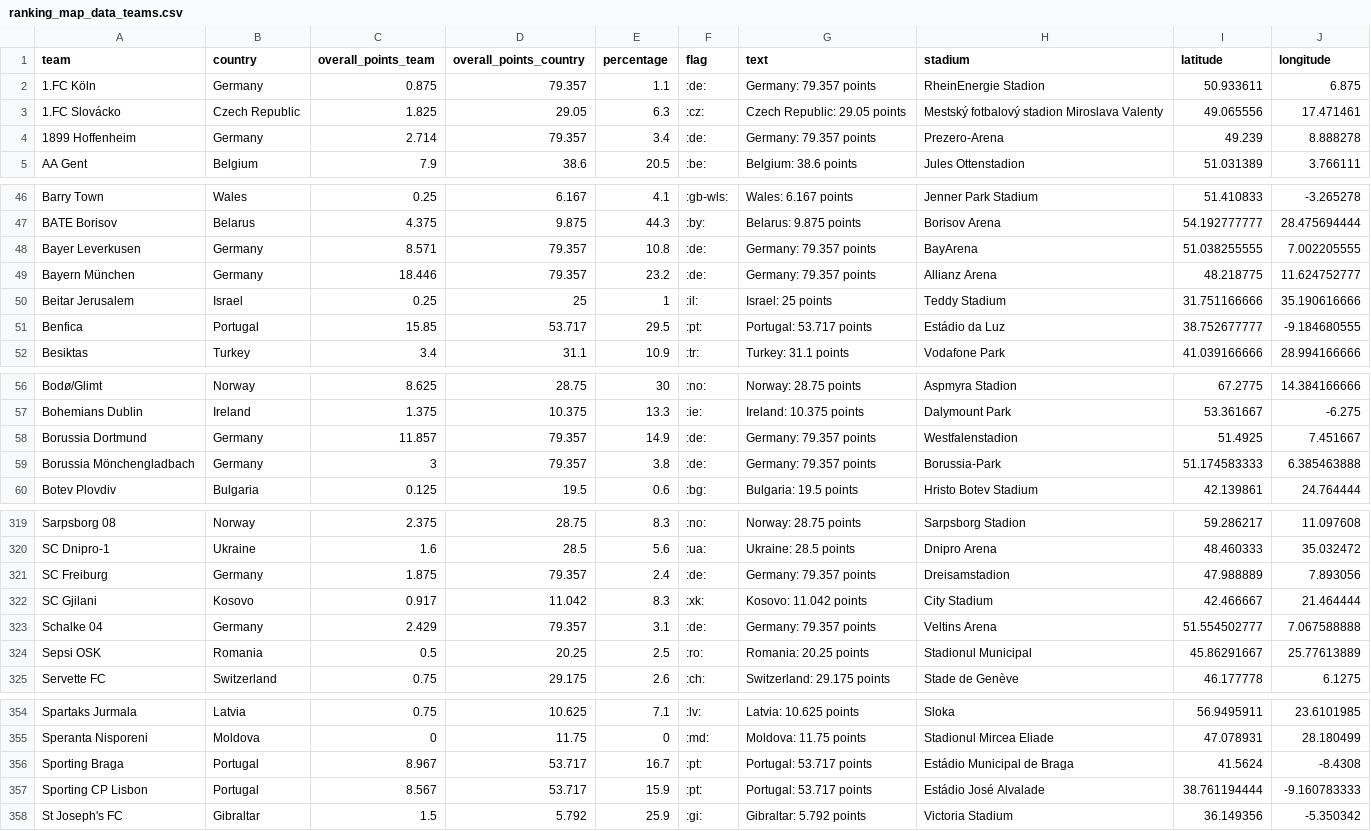
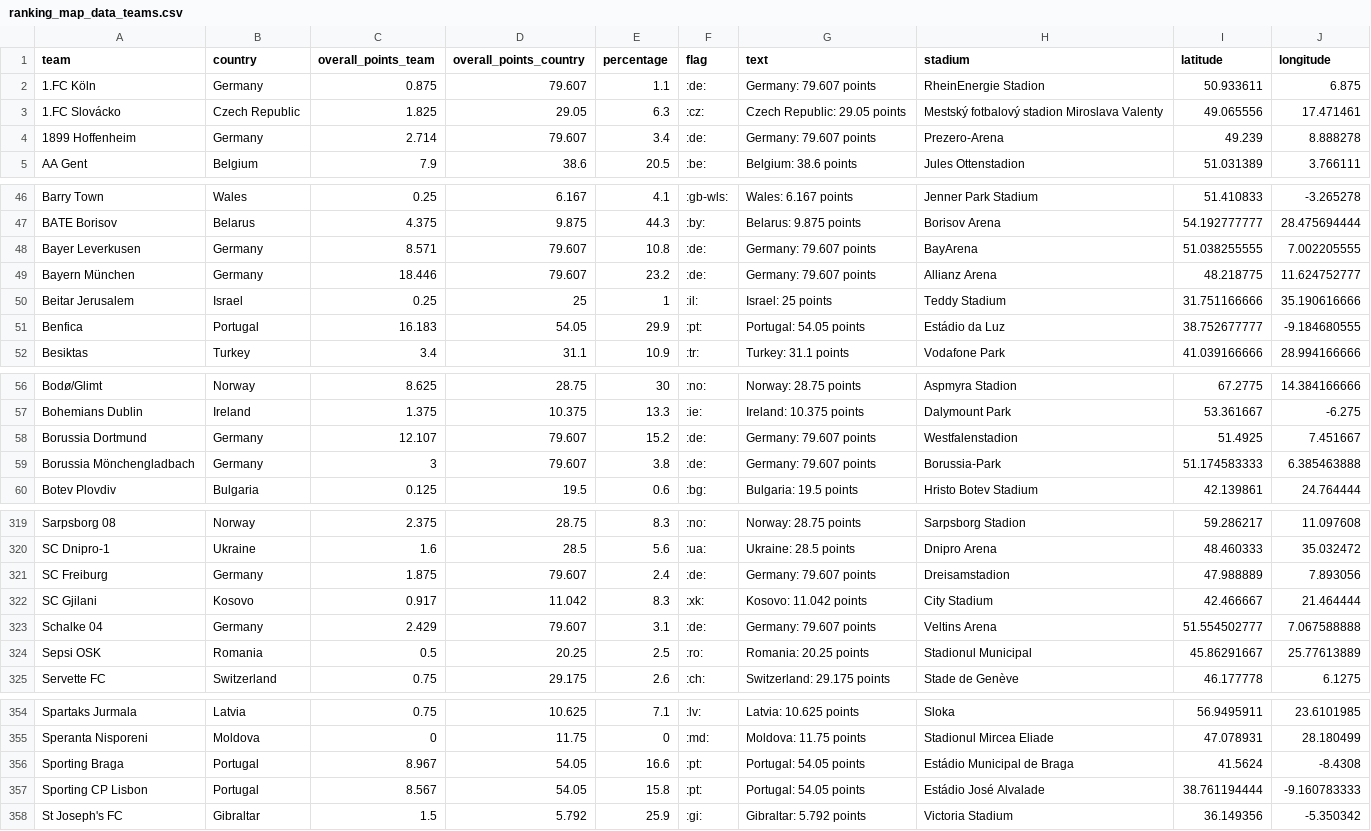
Before and after one commit to swissfootdata/UEFA_Rankings, a CSV file: Output/ranking_map_data_teams.csv, drawn as a sheet; only a part is shown, gaps mark what is left out; the diff covers the shown part only.

```diff
--- a/Output/ranking_map_data_teams.csv
+++ b/Output/ranking_map_data_teams.csv
@@ -1,5 +1,5 @@
 "team","country","overall_points_team","overall_points_country","percentage","flag","text","stadium","latitude","longitude"
-"1.FC Köln","Germany",0.875,79.357,1.1,":de:","Germany: 79.357 points","RheinEnergie Stadion",50.933611,6.875
+"1.FC Köln","Germany",0.875,79.607,1.1,":de:","Germany: 79.607 points","RheinEnergie Stadion",50.933611,6.875
 "1.FC Slovácko","Czech Republic",1.825,29.05,6.3,":cz:","Czech Republic: 29.05 points","Mestský fotbalový stadion Miroslava Valenty",49.065556,17.471461
-"1899 Hoffenheim","Germany",2.714,79.357,3.4,":de:","Germany: 79.357 points","Prezero-Arena",49.239,8.888278
+"1899 Hoffenheim","Germany",2.714,79.607,3.4,":de:","Germany: 79.607 points","Prezero-Arena",49.239,8.888278
 "AA Gent","Belgium",7.9,38.6,20.5,":be:","Belgium: 38.6 points","Jules Ottenstadion",51.031389,3.766111
@@ -47,6 +47,6 @@
 "BATE Borisov","Belarus",4.375,9.875,44.3,":by:","Belarus: 9.875 points","Borisov Arena",54.192777777,28.475694444
-"Bayer Leverkusen","Germany",8.571,79.357,10.8,":de:","Germany: 79.357 points","BayArena",51.038255555,7.002205555
-"Bayern München","Germany",18.446,79.357,23.2,":de:","Germany: 79.357 points","Allianz Arena",48.218775,11.624752777
+"Bayer Leverkusen","Germany",8.571,79.607,10.8,":de:","Germany: 79.607 points","BayArena",51.038255555,7.002205555
+"Bayern München","Germany",18.446,79.607,23.2,":de:","Germany: 79.607 points","Allianz Arena",48.218775,11.624752777
 "Beitar Jerusalem","Israel",0.25,25,1,":il:","Israel: 25 points","Teddy Stadium",31.751166666,35.190616666
-"Benfica","Portugal",15.85,53.717,29.5,":pt:","Portugal: 53.717 points","Estádio da Luz",38.752677777,-9.184680555
+"Benfica","Portugal",16.183,54.05,29.9,":pt:","Portugal: 54.05 points","Estádio da Luz",38.752677777,-9.184680555
 "Besiktas","Turkey",3.4,31.1,10.9,":tr:","Turkey: 31.1 points","Vodafone Park",41.039166666,28.994166666
@@ -57,4 +57,4 @@
 "Bohemians Dublin","Ireland",1.375,10.375,13.3,":ie:","Ireland: 10.375 points","Dalymount Park",53.361667,-6.275
-"Borussia Dortmund","Germany",11.857,79.357,14.9,":de:","Germany: 79.357 points","Westfalenstadion",51.4925,7.451667
-"Borussia Mönchengladbach","Germany",3,79.357,3.8,":de:","Germany: 79.357 points","Borussia-Park",51.174583333,6.385463888
+"Borussia Dortmund","Germany",12.107,79.607,15.2,":de:","Germany: 79.607 points","Westfalenstadion",51.4925,7.451667
+"Borussia Mönchengladbach","Germany",3,79.607,3.8,":de:","Germany: 79.607 points","Borussia-Park",51.174583333,6.385463888
 "Botev Plovdiv","Bulgaria",0.125,19.5,0.6,":bg:","Bulgaria: 19.5 points","Hristo Botev Stadium",42.139861,24.764444
@@ -320,5 +320,5 @@
 "SC Dnipro-1","Ukraine",1.6,28.5,5.6,":ua:","Ukraine: 28.5 points","Dnipro Arena",48.460333,35.032472
-"SC Freiburg","Germany",1.875,79.357,2.4,":de:","Germany: 79.357 points","Dreisamstadion",47.988889,7.893056
+"SC Freiburg","Germany",1.875,79.607,2.4,":de:","Germany: 79.607 points","Dreisamstadion",47.988889,7.893056
 "SC Gjilani","Kosovo",0.917,11.042,8.3,":xk:","Kosovo: 11.042 points","City Stadium",42.466667,21.464444
-"Schalke 04","Germany",2.429,79.357,3.1,":de:","Germany: 79.357 points","Veltins Arena",51.554502777,7.067588888
+"Schalke 04","Germany",2.429,79.607,3.1,":de:","Germany: 79.607 points","Veltins Arena",51.554502777,7.067588888
 "Sepsi OSK","Romania",0.5,20.25,2.5,":ro:","Romania: 20.25 points","Stadionul Municipal",45.86291667,25.77613889
@@ -355,4 +355,4 @@
 "Speranta Nisporeni","Moldova",0,11.75,0,":md:","Moldova: 11.75 points","Stadionul Mircea Eliade",47.078931,28.180499
-"Sporting Braga","Portugal",8.967,53.717,16.7,":pt:","Portugal: 53.717 points","Estádio Municipal de Braga",41.5624,-8.4308
-"Sporting CP Lisbon","Portugal",8.567,53.717,15.9,":pt:","Portugal: 53.717 points","Estádio José Alvalade",38.761194444,-9.160783333
+"Sporting Braga","Portugal",8.967,54.05,16.6,":pt:","Portugal: 54.05 points","Estádio Municipal de Braga",41.5624,-8.4308
+"Sporting CP Lisbon","Portugal",8.567,54.05,15.8,":pt:","Portugal: 54.05 points","Estádio José Alvalade",38.761194444,-9.160783333
 "St Joseph's FC","Gibraltar",1.5,5.792,25.9,":gi:","Gibraltar: 5.792 points","Victoria Stadium",36.149356,-5.350342
```
Also changed, not shown: 22 edited cells elsewhere in this file, Output/ranking_map_data_teams_season.csv, Output/ranking_teams_overview.csv, 8 other files.
